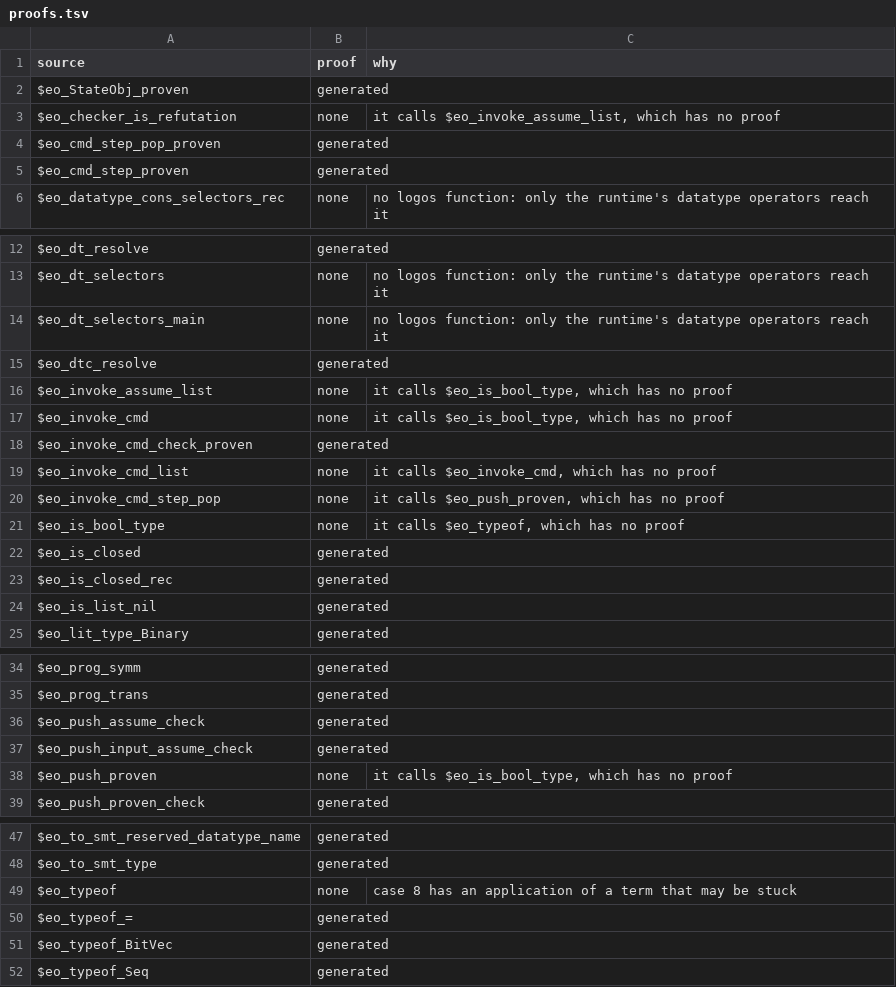
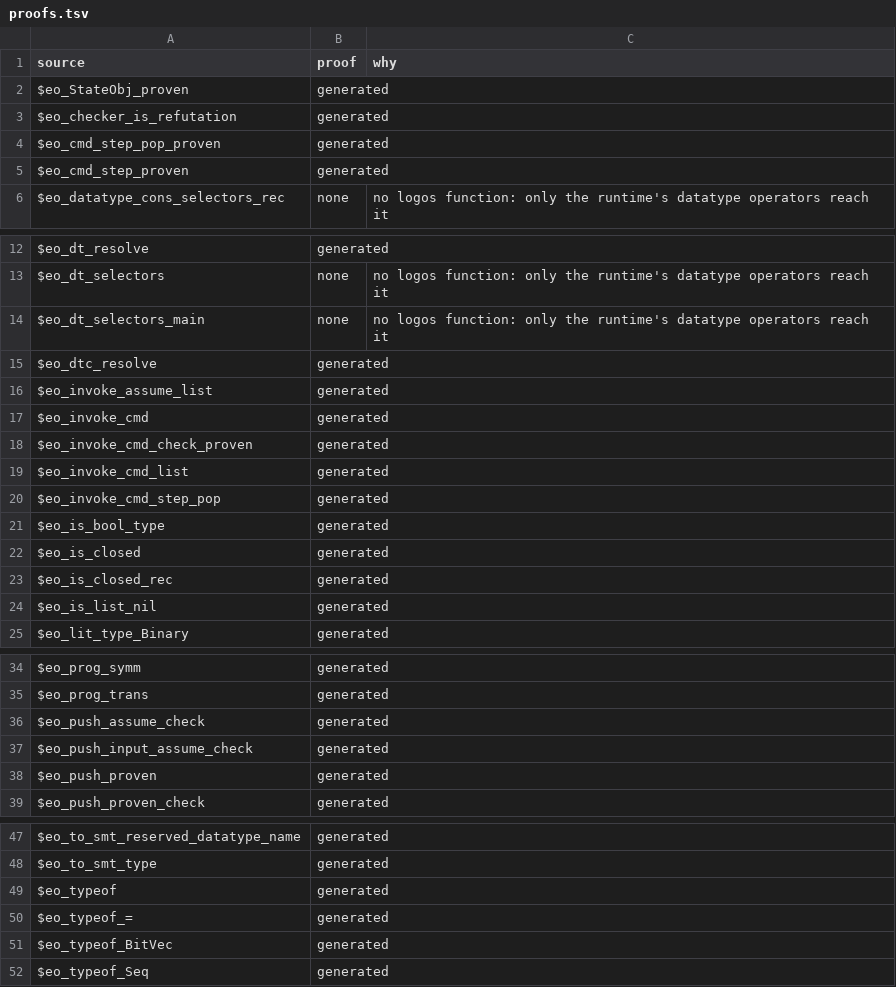
Before and after one commit to daniel-larraz/pathos, a TSV file: generated/cpcmini-checker/proofs.tsv, drawn as a sheet; only a part is shown, gaps mark what is left out.

```diff
--- a/generated/cpcmini-checker/proofs.tsv
+++ b/generated/cpcmini-checker/proofs.tsv
@@ -2,3 +2,3 @@ source	proof	why
 $eo_StateObj_proven	generated	
-$eo_checker_is_refutation	none	it calls $eo_invoke_assume_list, which has no proof
+$eo_checker_is_refutation	generated	
 $eo_cmd_step_pop_proven	generated	
@@ -15,8 +15,8 @@ $eo_dt_selectors_main	none	no logos function: only the runtime's datatype operat
 $eo_dtc_resolve	generated	
-$eo_invoke_assume_list	none	it calls $eo_is_bool_type, which has no proof
-$eo_invoke_cmd	none	it calls $eo_is_bool_type, which has no proof
+$eo_invoke_assume_list	generated	
+$eo_invoke_cmd	generated	
 $eo_invoke_cmd_check_proven	generated	
-$eo_invoke_cmd_list	none	it calls $eo_invoke_cmd, which has no proof
-$eo_invoke_cmd_step_pop	none	it calls $eo_push_proven, which has no proof
-$eo_is_bool_type	none	it calls $eo_typeof, which has no proof
+$eo_invoke_cmd_list	generated	
+$eo_invoke_cmd_step_pop	generated	
+$eo_is_bool_type	generated	
 $eo_is_closed	generated	
@@ -37,3 +37,3 @@ $eo_push_assume_check	generated
 $eo_push_input_assume_check	generated	
-$eo_push_proven	none	it calls $eo_is_bool_type, which has no proof
+$eo_push_proven	generated	
 $eo_push_proven_check	generated	
@@ -48,3 +48,3 @@ $eo_to_smt_reserved_datatype_name	generated
 $eo_to_smt_type	generated	
-$eo_typeof	none	case 8 has an application of a term that may be stuck
+$eo_typeof	generated	
 $eo_typeof_=	generated	
```
Also changed, not shown: generated/cpc-checker/proofs.tsv, generated/cpcmini-checker/constructors.tsv, 17 other files.
